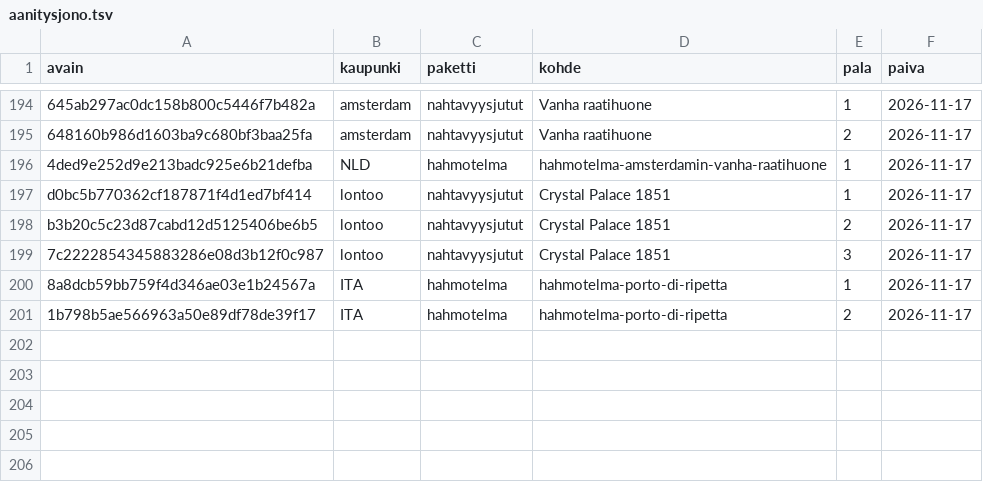
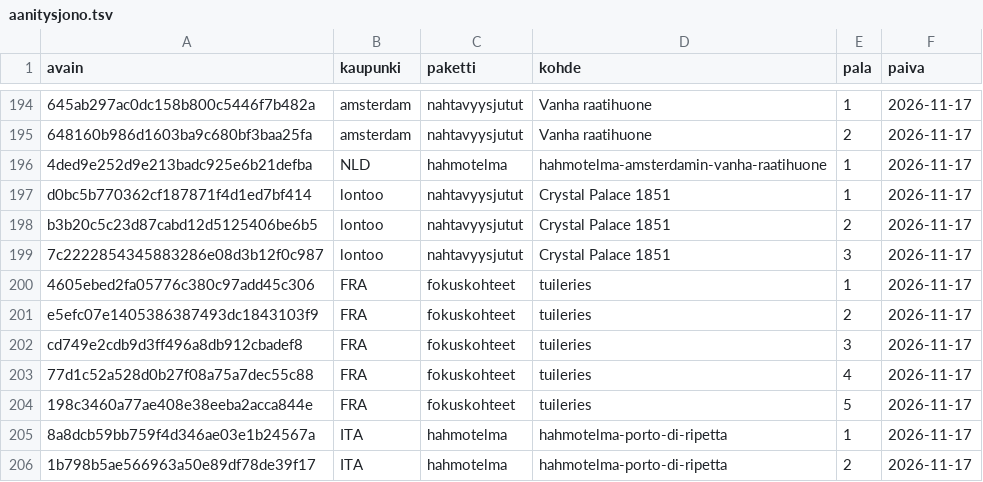
Before and after one commit to ravelius/Matkakirja, a TSV file: data/aanitysjono.tsv, drawn as a sheet; only a part is shown, gaps mark what is left out; the diff names each change by its address in the sheet, - before the commit and + after, or states it on an @@ line.

```diff
--- a/data/aanitysjono.tsv
+++ b/data/aanitysjono.tsv
+row 200: 4605ebed2fa05776c380c97add45c306 | FRA | fokuskohteet | tuileries | 1 | 2026-11-17
+row 201: e5efc07e1405386387493dc1843103f9 | FRA | fokuskohteet | tuileries | 2 | 2026-11-17
+row 202: cd749e2cdb9d3ff496a8db912cbadef8 | FRA | fokuskohteet | tuileries | 3 | 2026-11-17
+row 203: 77d1c52a528d0b27f08a75a7dec55c88 | FRA | fokuskohteet | tuileries | 4 | 2026-11-17
+row 204: 198c3460a77ae408e38eeba2acca844e | FRA | fokuskohteet | tuileries | 5 | 2026-11-17
```
Also changed, not shown: 8 other files.
